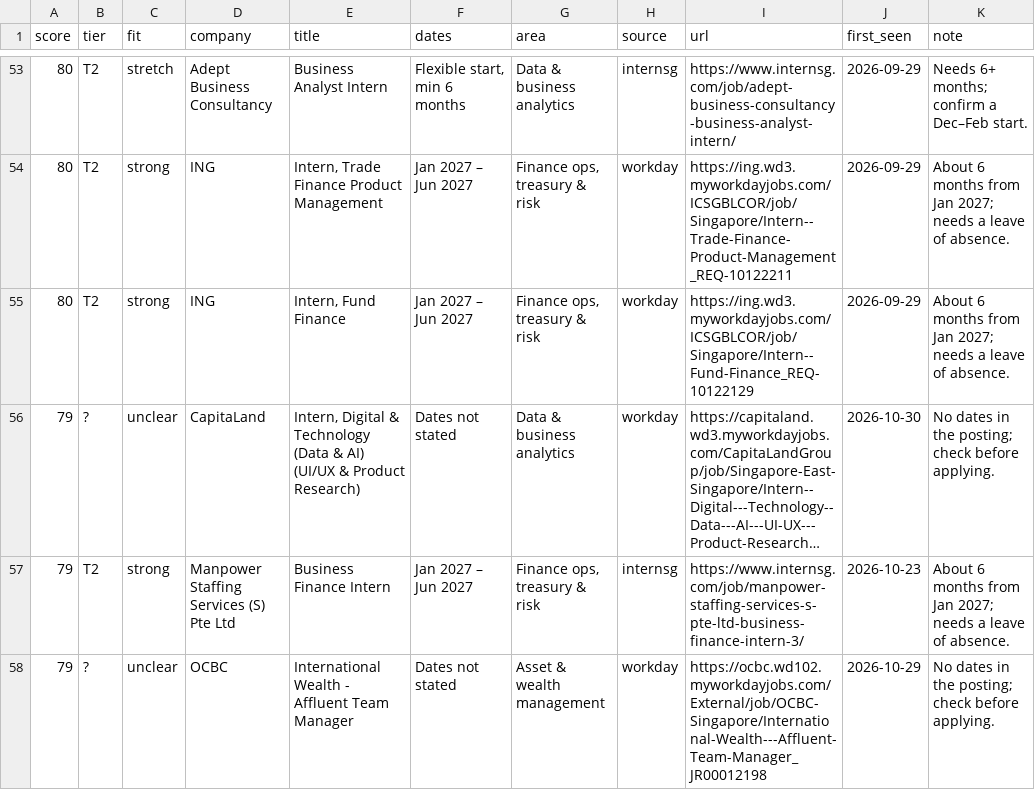
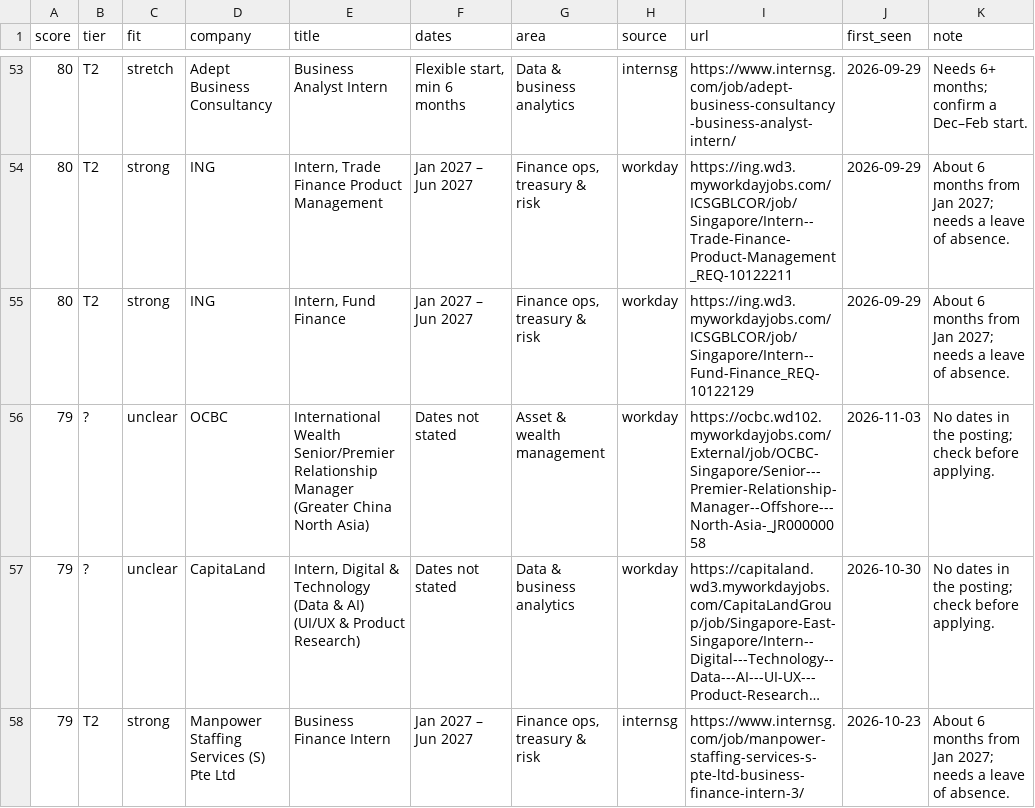
Before and after one commit to uclokm/internradar, a CSV file: data/jobs.csv, drawn as a sheet; only a part is shown, gaps mark what is left out; the shorter side is filled out with more unchanged rows; long unchanged cells end in …; the diff covers the shown part only; the diff names each change by its address in the sheet, - before the commit and + after, or states it on an @@ line.

```diff
--- a/data/jobs.csv
+++ b/data/jobs.csv
+row 56: 79 | ? | unclear | OCBC | International Wealth Senior/Premier Relationship Manager (Greater China North Asia) | Dates not stated | Asset & wealth management | workday | https://ocbc.wd102.myworkdayjobs.com/External/job/OCBC-Singapore/Senior---Premier-Relationship-Manager--Offshore---North-Asia-_JR00000058 | 2026-11-03 | No dates in the posting; check before applying.
```
Also changed, not shown: 2 added rows and 1 removed row elsewhere in this file, 4 other files.
